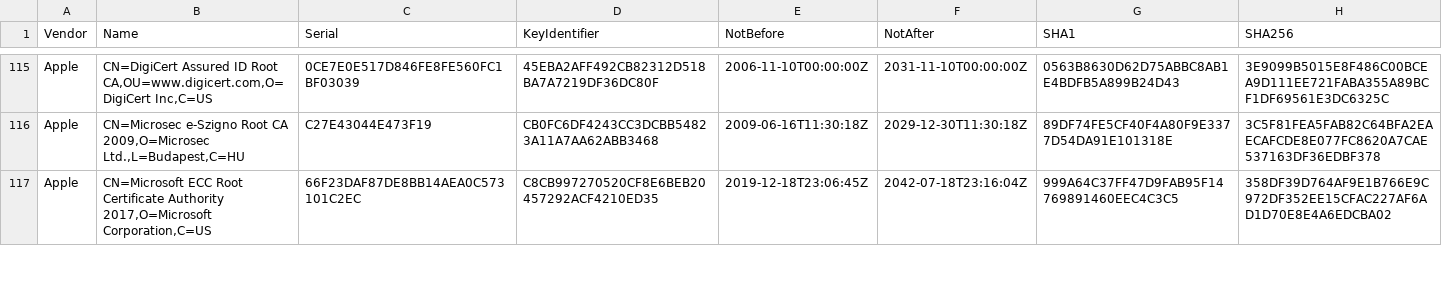
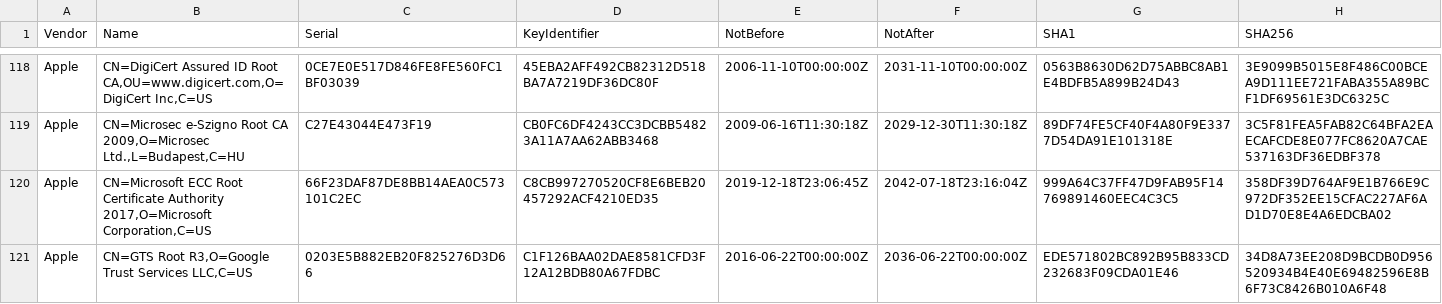
Before and after one commit to tls-inspector/rootca, a CSV file: bundles/certificates.csv, drawn as a sheet; only a part is shown, gaps mark what is left out; the diff covers the shown part only; the diff names each change by its address in the sheet, - before the commit and + after, or states it on an @@ line.

Commit message:
[Actions] Update CA Bundles

```diff
--- a/bundles/certificates.csv
+++ b/bundles/certificates.csv
+row 121: Apple | CN=GTS Root R3,O=Google Trust Services LLC,C=US | 0203E5B882EB20F825276D3D66 | C1F126BAA02DAE8581CFD3F12A12BDB80A67FDBC | 2016-06-22T00:00:00Z | 2036-06-22T00:00:00Z | EDE571802BC892B95B833CD232683F09CDA01E46 | 34D8A73EE208D9BCDB0D956520934B4E40E69482596E8B6F73C8426B010A6F48
```
Also changed, not shown: 6 added rows and 2 removed rows elsewhere in this file, 10 other files.
